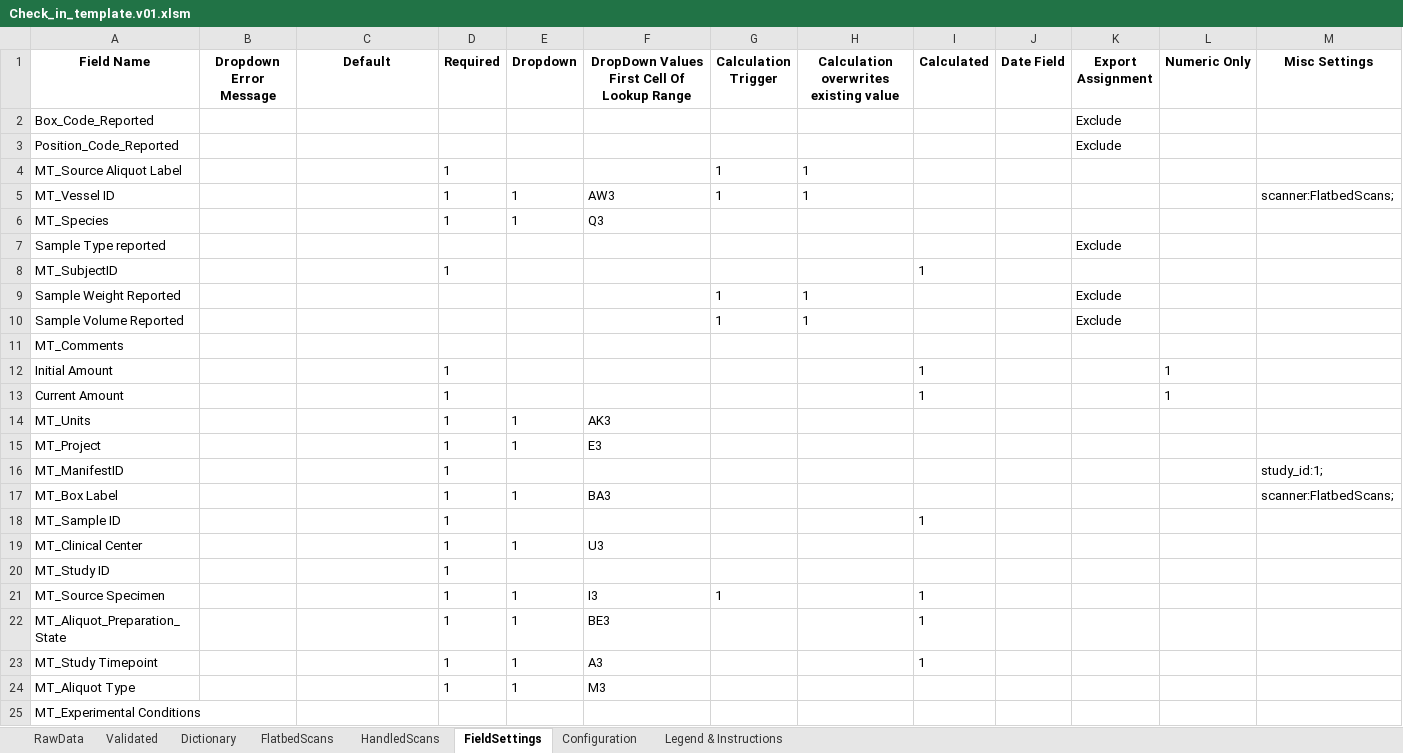
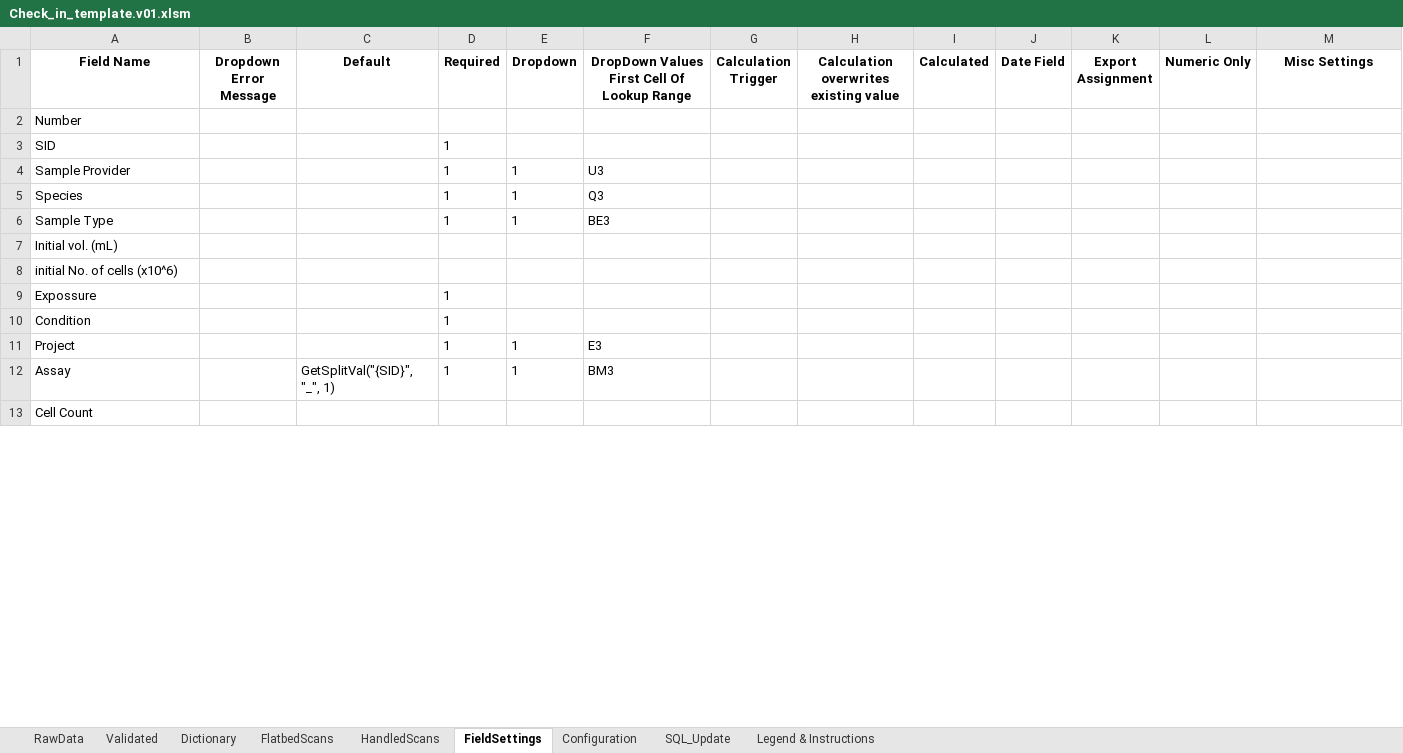
Before and after one commit to stasrira/Mount_Sinai_Mater_Import_Template, an Excel workbook: Check_in_template.v01.xlsm, sheet FieldSettings, drawn as a sheet; only a part is shown; values as stored, in another font and other column widths than the file's, no borders; removed rows and columns are numbered as before the commit, all else as after; the diff covers the shown part only; the diff names each change by its address in the sheet, - before the commit and + after, or states it on an @@ line.

Commit message:
Bug fixes for Exporting and Sub-aliquoting functionalities. Adds mdlService account with 'ExportModules' sub for automated exporting of all programming components.

```diff
--- a/Check_in_template.v01.xlsm (sheet FieldSettings)
+++ b/Check_in_template.v01.xlsm (sheet FieldSettings)
@@ sheet tab unhidden: SQL_Update @@
-row 2: Box_Code_Reported |  |  |  |  |  |  |  |  |  | Exclude
-row 3: Position_Code_Reported |  |  |  |  |  |  |  |  |  | Exclude
-row 4: MT_Source Aliquot Label |  |  | 1 |  |  | 1 | 1
-row 5: MT_Vessel ID |  |  | 1 | 1 | AW3 | 1 | 1 |  |  |  |  | scanner:FlatbedScans;
+row 2: Number
+row 3: SID |  |  | 1
+row 4: Sample Provider |  |  | 1 | 1 | U3
-A5 (Field Name): MT_Species
+A5 (Field Name): Species
-row 7: Sample Type reported |  |  |  |  |  |  |  |  |  | Exclude
-row 8: MT_SubjectID |  |  | 1 |  |  |  |  | 1
-row 9: Sample Weight Reported |  |  |  |  |  | 1 | 1 |  |  | Exclude
-row 10: Sample Volume Reported |  |  |  |  |  | 1 | 1 |  |  | Exclude
+row 6: Sample Type |  |  | 1 | 1 | BE3
-A7 (Field Name): MT_Comments
+A7 (Field Name): Initial vol. (mL)
-row 12: Initial Amount |  |  | 1 |  |  |  |  | 1 |  |  | 1
-row 13: Current Amount |  |  | 1 |  |  |  |  | 1 |  |  | 1
-row 14: MT_Units |  |  | 1 | 1 | AK3
+row 8: initial No. of cells (x10^6)
+row 9: Expossure |  |  | 1
+row 10: Condition |  |  | 1
-A11 (Field Name): MT_Project
+A11 (Field Name): Project
-row 16: MT_ManifestID |  |  | 1 |  |  |  |  |  |  |  |  | study_id:1;
-row 17: MT_Box Label |  |  | 1 | 1 | BA3 |  |  |  |  |  |  | scanner:FlatbedScans;
-row 18: MT_Sample ID |  |  | 1 |  |  |  |  | 1
-row 19: MT_Clinical Center |  |  | 1 | 1 | U3
-row 20: MT_Study ID |  |  | 1
-row 21: MT_Source Specimen |  |  | 1 | 1 | I3 | 1 |  | 1
-row 22: MT_Aliquot_Preparation_State |  |  | 1 | 1 | BE3 |  |  | 1
-row 23: MT_Study Timepoint |  |  | 1 | 1 | A3 |  |  | 1
-row 24: MT_Aliquot Type |  |  | 1 | 1 | M3
+row 12: Assay |  | GetSplitVal("{SID}", "_", 1) | 1 | 1 | BM3
-A13 (Field Name): MT_Experimental Conditions
+A13 (Field Name): Cell Count
```
Also changed, not shown: 5 added rows, 9 removed rows and 2 edited cells elsewhere in this sheet, sheet Validated, sheet RawData, sheet Dictionary, sheet FlatbedScans, sheet Configuration, sheet HandledScans, charts or pictures, 17 other files.
